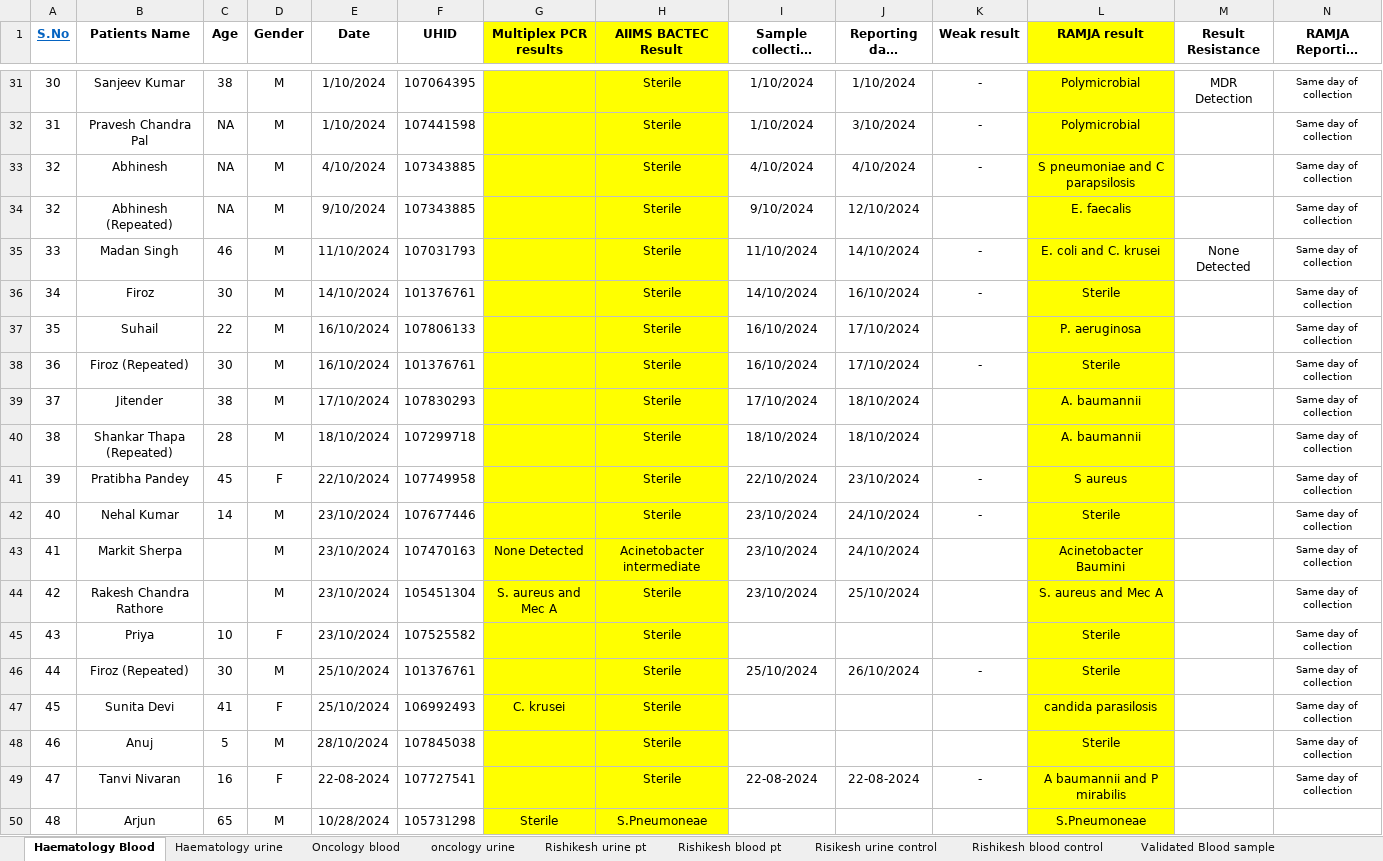
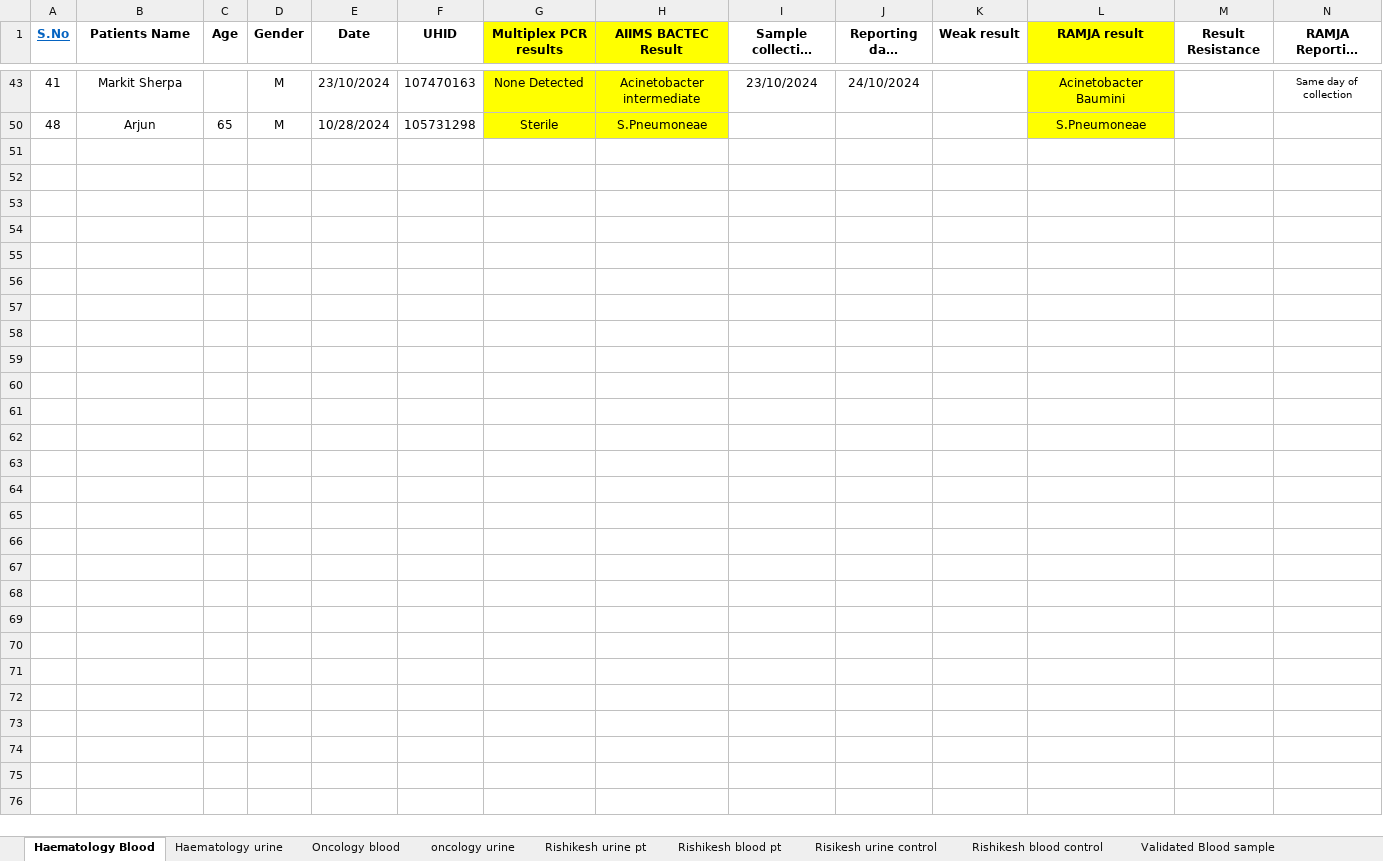
Before and after one commit to neeliit/DiagnosticsPy, an Excel workbook: Compile400.xlsx, sheet Haematology Blood, drawn as a sheet; only a part is shown, gaps mark what is left out; long unchanged cells end in …; values as stored, in another font and other column widths than the file's, no borders; rows hold the shown columns only; the diff covers the shown part only; the diff names each change by its address in the sheet, - before the commit and + after, or states it on an @@ line.

```diff
--- a/Compile400.xlsx (sheet Haematology Blood)
+++ b/Compile400.xlsx (sheet Haematology Blood)
@@ row 31 hidden: 30 | Sanjeev Kumar | 38 | M | 1/10/2024 | 107064395 |  | Sterile | 1/10/2024 | 1/10/2024 | - | Polymicrobial | MDR Detection | Same day of collection @@
@@ row 32 hidden: 31 | Pravesh Chandra Pal | NA | M | 1/10/2024 | 107441598 |  | Sterile | 1/10/2024 | 3/10/2024 | - | Polymicrobial |  | Same day of collection @@
@@ row 33 hidden: 32 | Abhinesh | NA | M | 4/10/2024 | 107343885 |  | Sterile | 4/10/2024 | 4/10/2024 | - | S pneumoniae and C parapsilosis |  | Same day of collection @@
@@ row 34 hidden: 32 | Abhinesh (Repeated) | NA | M | 9/10/2024 | 107343885 |  | Sterile | 9/10/2024 | 12/10/2024 |  | E. faecalis |  | Same day of collection @@
@@ row 35 hidden: 33 | Madan Singh | 46 | M | 11/10/2024 | 107031793 |  | Sterile | 11/10/2024 | 14/10/2024 | - | E. coli and C. krusei | None Detected | Same day of collection @@
@@ row 36 hidden: 34 | Firoz | 30 | M | 14/10/2024 | 101376761 |  | Sterile | 14/10/2024 | 16/10/2024 | - | Sterile |  | Same day of collection @@
@@ row 37 hidden: 35 | Suhail | 22 | M | 16/10/2024 | 107806133 |  | Sterile | 16/10/2024 | 17/10/2024 |  | P. aeruginosa |  | Same day of collection @@
@@ row 38 hidden: 36 | Firoz (Repeated) | 30 | M | 16/10/2024 | 101376761 |  | Sterile | 16/10/2024 | 17/10/2024 | - | Sterile |  | Same day of collection @@
@@ row 39 hidden: 37 | Jitender | 38 | M | 17/10/2024 | 107830293 |  | Sterile | 17/10/2024 | 18/10/2024 |  | A. baumannii |  | Same day of collection @@
@@ row 40 hidden: 38 | Shankar Thapa (Repeated) | 28 | M | 18/10/2024 | 107299718 |  | Sterile | 18/10/2024 | 18/10/2024 |  | A. baumannii |  | Same day of collection @@
@@ row 41 hidden: 39 | Pratibha Pandey | 45 | F | 22/10/2024 | 107749958 |  | Sterile | 22/10/2024 | 23/10/2024 | - | S aureus |  | Same day of collection @@
@@ row 42 hidden: 40 | Nehal Kumar | 14 | M | 23/10/2024 | 107677446 |  | Sterile | 23/10/2024 | 24/10/2024 | - | Sterile |  | Same day of collection @@
@@ row 44 hidden: 42 | Rakesh Chandra Rathore |  | M | 23/10/2024 | 105451304 | S. aureus and Mec A | Sterile | 23/10/2024 | 25/10/2024 |  | S. aureus and Mec A |  | Same day of collection @@
@@ row 45 hidden: 43 | Priya | 10 | F | 23/10/2024 | 107525582 |  | Sterile |  |  |  | Sterile |  | Same day of collection @@
@@ row 46 hidden: 44 | Firoz (Repeated) | 30 | M | 25/10/2024 | 101376761 |  | Sterile | 25/10/2024 | 26/10/2024 | - | Sterile |  | Same day of collection @@
@@ row 47 hidden: 45 | Sunita Devi | 41 | F | 25/10/2024 | 106992493 | C. krusei | Sterile |  |  |  | candida parasilosis |  | Same day of collection @@
@@ row 48 hidden: 46 | Anuj | 5 | M | 28/10/2024 | 107845038 |  | Sterile |  |  |  | Sterile |  | Same day of collection @@
@@ row 49 hidden: 47 | Tanvi Nivaran | 16 | F | 22-08-2024 | 107727541 |  | Sterile | 22-08-2024 | 22-08-2024 | - | A baumannii and P mirabilis |  | Same day of collection @@
```
Also changed, not shown: 25 hidden or unhidden rows elsewhere in this sheet, sheet Rishikesh blood pt, sheet Rishikesh blood control, sheet Rishikesh urine pt, sheet Oncology blood, Urinematrices.xlsx.
